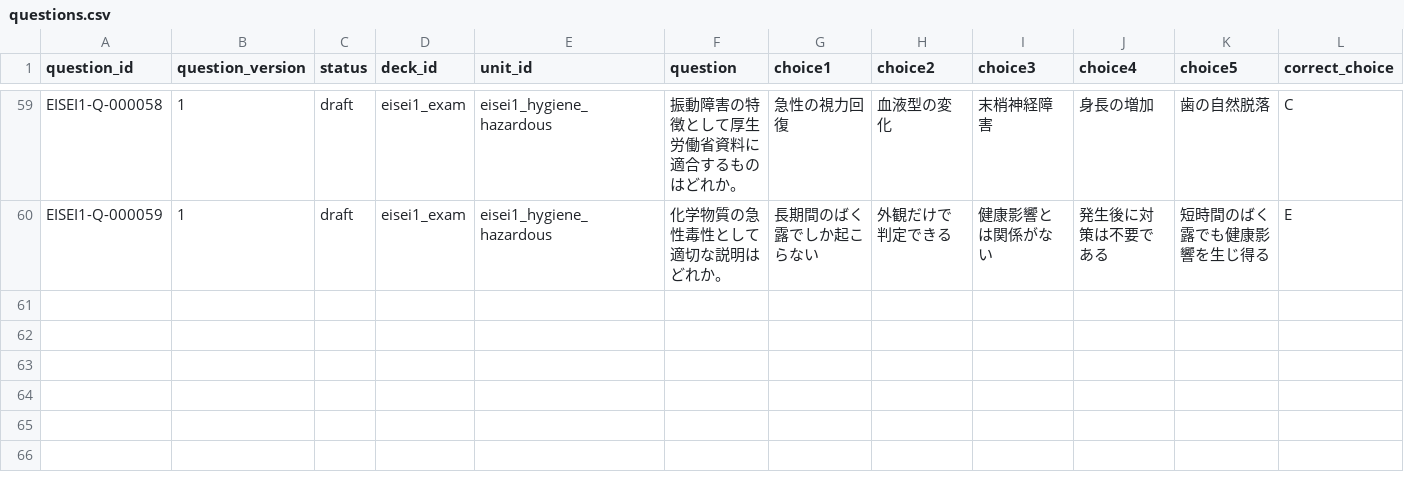
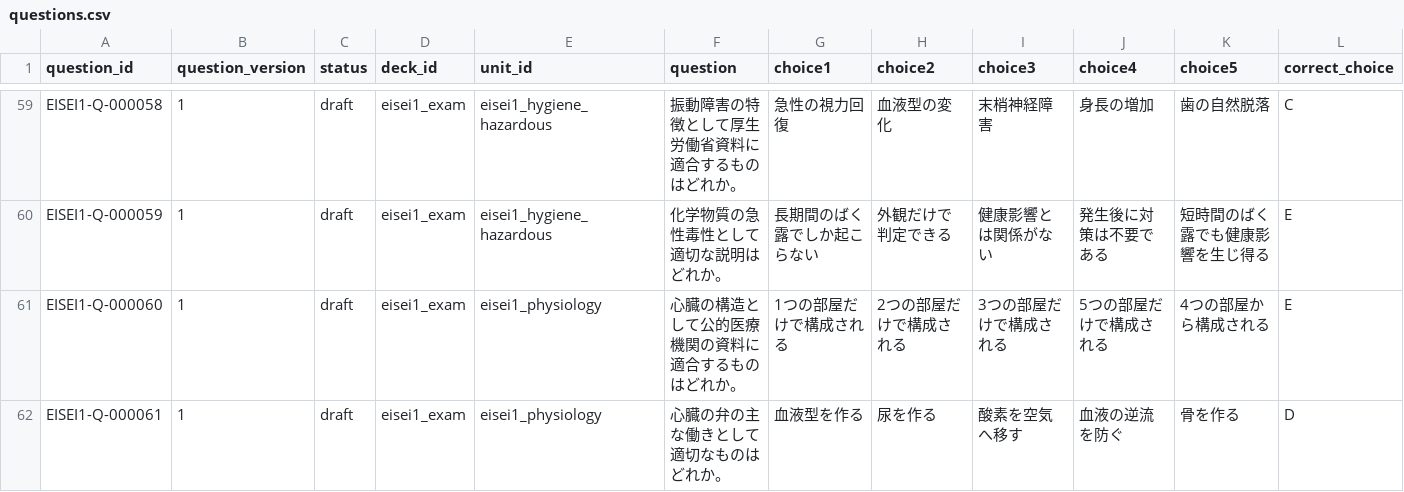
Before and after one commit to Komadeki/health-quiz-app, a CSV file: question_banks/eisei1/authoring/questions.csv, drawn as a sheet; only a part is shown, gaps mark what is left out; rows hold the shown columns only; the diff covers the shown part only; the diff names each change by its address in the sheet, - before the commit and + after, or states it on an @@ line.

Commit message:
Integrate Eisei1 B22 physiology questions

```diff
--- a/question_banks/eisei1/authoring/questions.csv
+++ b/question_banks/eisei1/authoring/questions.csv
+row 61: EISEI1-Q-000060 | 1 | draft | eisei1_exam | eisei1_physiology | 心臓の構造として公的医療機関の資料に適合するものはどれか。 | 1つの部屋だけで構成される | 2つの部屋だけで構成される | 3つの部屋だけで構成される | 5つの部屋だけで構成される | 4つの部屋から構成される | E
+row 62: EISEI1-Q-000061 | 1 | draft | eisei1_exam | eisei1_physiology | 心臓の弁の主な働きとして適切なものはどれか。 | 血液型を作る | 尿を作る | 酸素を空気へ移す | 血液の逆流を防ぐ | 骨を作る | D
```
Also changed, not shown: 3 added rows elsewhere in this file, question_banks/eisei1/authoring/batches/batch_022/candidates.csv, question_banks/eisei1/authoring/question_id_registry.csv, 9 other files.
